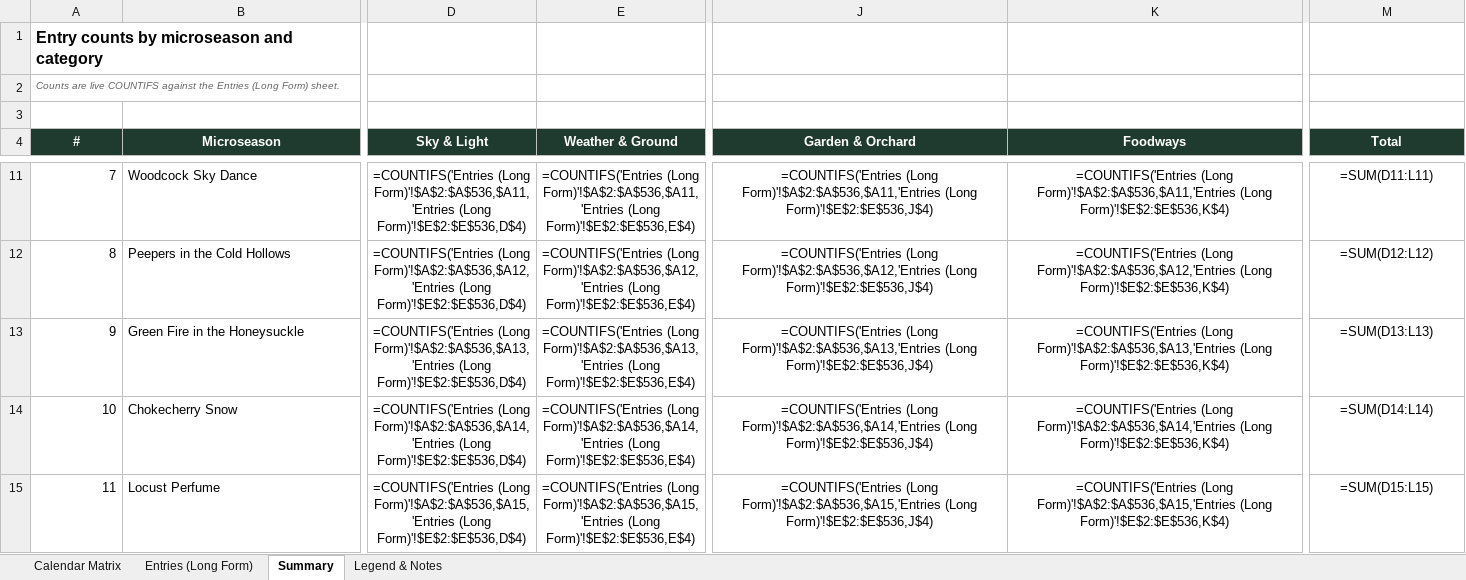
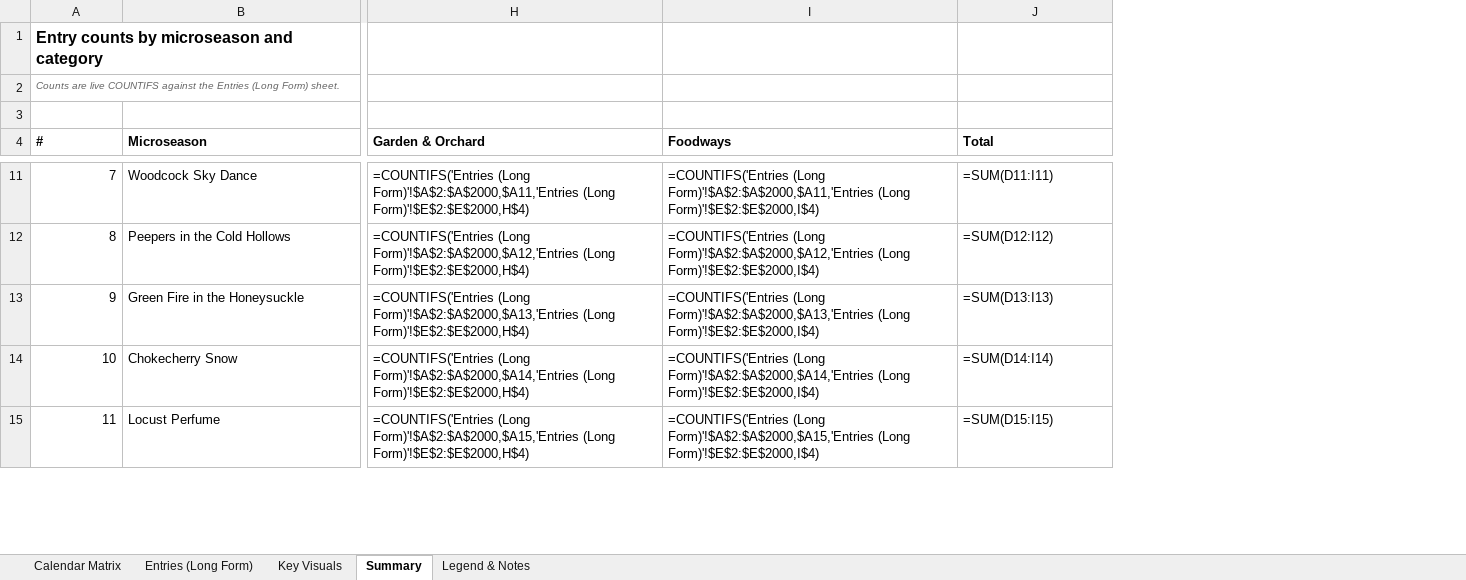
Before and after one commit to nyhilltowners/explore-the-hilltowns, an Excel workbook: data/microseasons.xlsx, sheet Summary, drawn as a sheet; only a part is shown, gaps mark what is left out; values as stored, in another font and other column widths than the file's, no borders; formulas without a stored value are shown as written; removed rows and columns are numbered as before the commit, all else as after; the diff covers the shown part only; the diff names each change by its address in the sheet, - before the commit and + after, or states it on an @@ line.

```diff
--- a/data/microseasons.xlsx (sheet Summary)
+++ b/data/microseasons.xlsx (sheet Summary)
+sheet tab: Key Visuals
-column D (Sky & Light), rows 11-15: =COUNTIFS('Entries (Long Form)'!$A$2:$A$536,$A11,'Entries (Long Form)'!$E$2:$E$536,D$4) | =COUNTIFS('Entries (Long Form)'!$A$2:$A$536,$A12,'Entries (Long Form)'!$E$2:$E$536,D$4) | =COUNTIFS('Entries (Long Form)'!$A$2:$A$536,$A13,'Entries (Long Form)'!$E$2:$E$536,D$4) | =COUNTIFS('Entries (Long Form)'!$A$2:$A$536,$A14,'Entries (Long Form)'!$E$2:$E$536,D$4) | =COUNTIFS('Entries (Long Form)'!$A$2:$A$536,$A15,'Entries (Long Form)'!$E$2:$E$536,D$4)
-column E (Weather & Ground), rows 11-15: =COUNTIFS('Entries (Long Form)'!$A$2:$A$536,$A11,'Entries (Long Form)'!$E$2:$E$536,E$4) | =COUNTIFS('Entries (Long Form)'!$A$2:$A$536,$A12,'Entries (Long Form)'!$E$2:$E$536,E$4) | =COUNTIFS('Entries (Long Form)'!$A$2:$A$536,$A13,'Entries (Long Form)'!$E$2:$E$536,E$4) | =COUNTIFS('Entries (Long Form)'!$A$2:$A$536,$A14,'Entries (Long Form)'!$E$2:$E$536,E$4) | =COUNTIFS('Entries (Long Form)'!$A$2:$A$536,$A15,'Entries (Long Form)'!$E$2:$E$536,E$4)
@@ A4:B4 alignment: center → left, fill: #1F3A2E → none, text colour: #FFFFFF → black @@
-H4:I15 alignment: center
+H4:I15 alignment: left
@@ H4:I4 fill: #1F3A2E → none, text colour: #FFFFFF → black @@
-J4:J15 alignment: center
+J4:J15 alignment: left
@@ J4 fill: #1F3A2E → none, text colour: #FFFFFF → black @@
-H11 (Garden & Orchard): =COUNTIFS('Entries (Long Form)'!$A$2:$A$536,$A11,'Entries (Long Form)'!$E$2:$E$536,J$4)
+H11 (Garden & Orchard): =COUNTIFS('Entries (Long Form)'!$A$2:$A$2000,$A11,'Entries (Long Form)'!$E$2:$E$2000,H$4)
-I11 (Foodways): =COUNTIFS('Entries (Long Form)'!$A$2:$A$536,$A11,'Entries (Long Form)'!$E$2:$E$536,K$4)
+I11 (Foodways): =COUNTIFS('Entries (Long Form)'!$A$2:$A$2000,$A11,'Entries (Long Form)'!$E$2:$E$2000,I$4)
-J11 (Total): =SUM(D11:L11)
+J11 (Total): =SUM(D11:I11)
-H12 (Garden & Orchard): =COUNTIFS('Entries (Long Form)'!$A$2:$A$536,$A12,'Entries (Long Form)'!$E$2:$E$536,J$4)
+H12 (Garden & Orchard): =COUNTIFS('Entries (Long Form)'!$A$2:$A$2000,$A12,'Entries (Long Form)'!$E$2:$E$2000,H$4)
-I12 (Foodways): =COUNTIFS('Entries (Long Form)'!$A$2:$A$536,$A12,'Entries (Long Form)'!$E$2:$E$536,K$4)
+I12 (Foodways): =COUNTIFS('Entries (Long Form)'!$A$2:$A$2000,$A12,'Entries (Long Form)'!$E$2:$E$2000,I$4)
-J12 (Total): =SUM(D12:L12)
+J12 (Total): =SUM(D12:I12)
-H13 (Garden & Orchard): =COUNTIFS('Entries (Long Form)'!$A$2:$A$536,$A13,'Entries (Long Form)'!$E$2:$E$536,J$4)
+H13 (Garden & Orchard): =COUNTIFS('Entries (Long Form)'!$A$2:$A$2000,$A13,'Entries (Long Form)'!$E$2:$E$2000,H$4)
-I13 (Foodways): =COUNTIFS('Entries (Long Form)'!$A$2:$A$536,$A13,'Entries (Long Form)'!$E$2:$E$536,K$4)
+I13 (Foodways): =COUNTIFS('Entries (Long Form)'!$A$2:$A$2000,$A13,'Entries (Long Form)'!$E$2:$E$2000,I$4)
-J13 (Total): =SUM(D13:L13)
+J13 (Total): =SUM(D13:I13)
-H14 (Garden & Orchard): =COUNTIFS('Entries (Long Form)'!$A$2:$A$536,$A14,'Entries (Long Form)'!$E$2:$E$536,J$4)
+H14 (Garden & Orchard): =COUNTIFS('Entries (Long Form)'!$A$2:$A$2000,$A14,'Entries (Long Form)'!$E$2:$E$2000,H$4)
-I14 (Foodways): =COUNTIFS('Entries (Long Form)'!$A$2:$A$536,$A14,'Entries (Long Form)'!$E$2:$E$536,K$4)
+I14 (Foodways): =COUNTIFS('Entries (Long Form)'!$A$2:$A$2000,$A14,'Entries (Long Form)'!$E$2:$E$2000,I$4)
-J14 (Total): =SUM(D14:L14)
+J14 (Total): =SUM(D14:I14)
-H15 (Garden & Orchard): =COUNTIFS('Entries (Long Form)'!$A$2:$A$536,$A15,'Entries (Long Form)'!$E$2:$E$536,J$4)
+H15 (Garden & Orchard): =COUNTIFS('Entries (Long Form)'!$A$2:$A$2000,$A15,'Entries (Long Form)'!$E$2:$E$2000,H$4)
-I15 (Foodways): =COUNTIFS('Entries (Long Form)'!$A$2:$A$536,$A15,'Entries (Long Form)'!$E$2:$E$536,K$4)
+I15 (Foodways): =COUNTIFS('Entries (Long Form)'!$A$2:$A$2000,$A15,'Entries (Long Form)'!$E$2:$E$2000,I$4)
-J15 (Total): =SUM(D15:L15)
+J15 (Total): =SUM(D15:I15)
```
Also changed, not shown: 1 removed row, 4 added columns, 5 removed columns, 58 edited cells and cell formats elsewhere in this sheet, sheet Entries (Long Form), sheet Calendar Matrix, sheet Legend & Notes, 3 other files.
